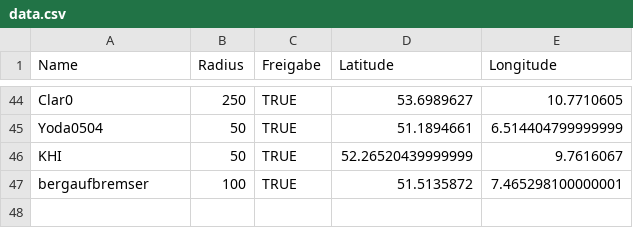
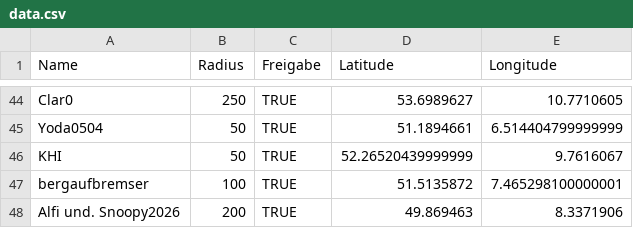
Before and after one commit to the-minster/insterforum-nutzerkarte, a CSV file: data.csv, drawn as a sheet; only a part is shown, gaps mark what is left out; the diff names each change by its address in the sheet, - before the commit and + after, or states it on an @@ line.

```diff
--- a/data.csv
+++ b/data.csv
+row 48: Alfi und. Snoopy2026 | 200 | TRUE | 49.869463 | 8.3371906
```
